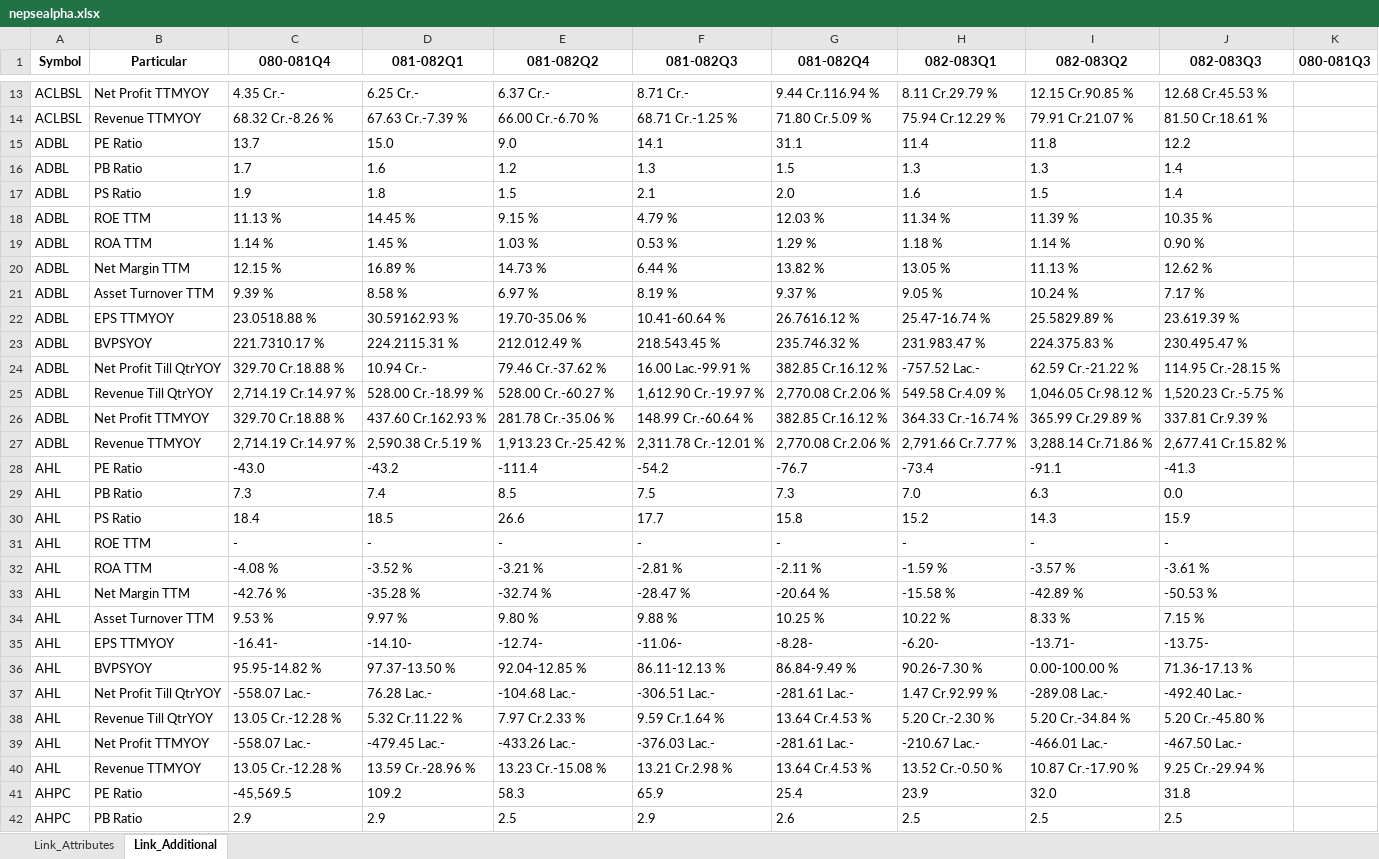
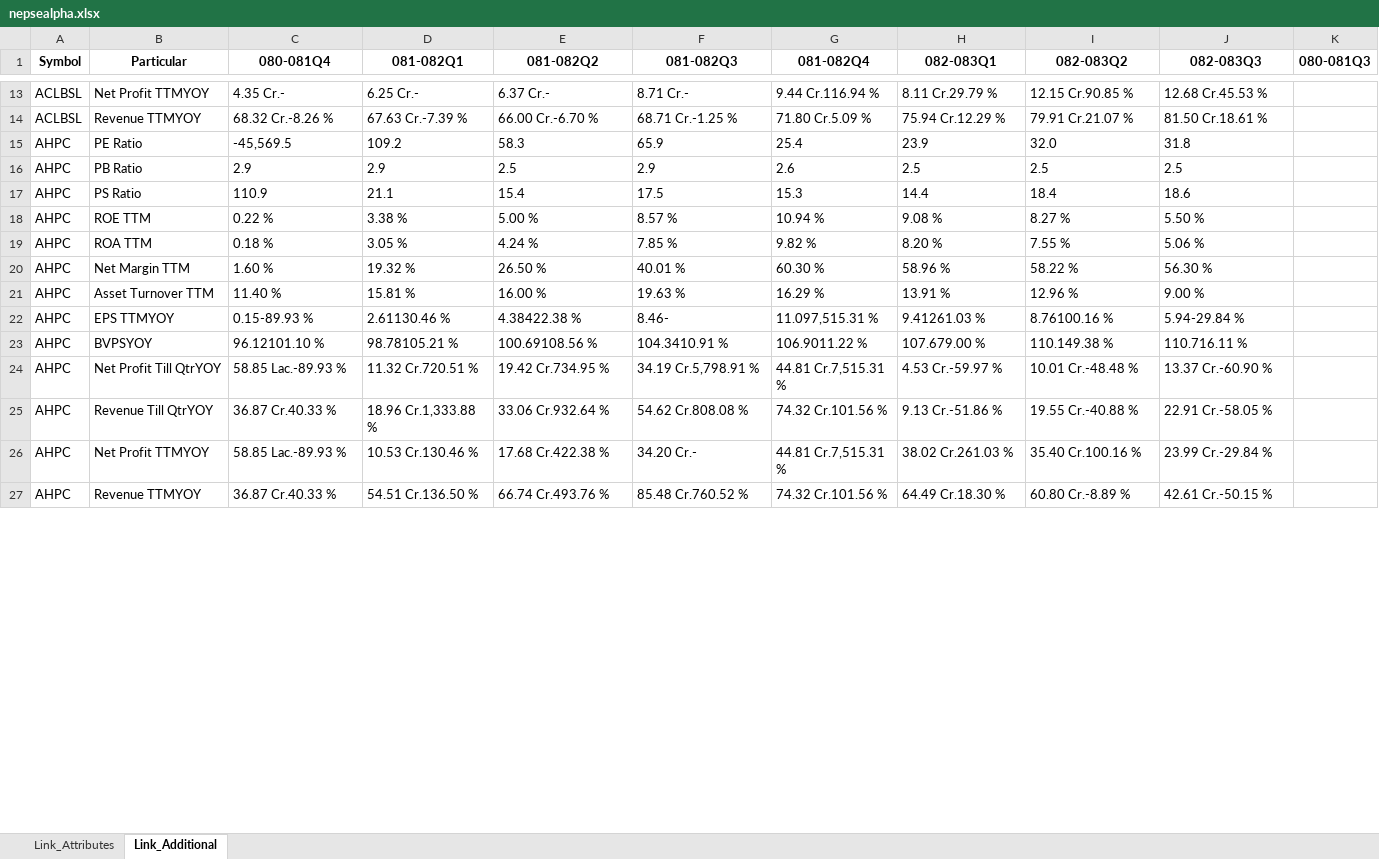
Before and after one commit to nikssspandey2000/nepsealphacrawl, an Excel workbook: nepsealpha.xlsx, sheet Link_Additional, drawn as a sheet; only a part is shown, gaps mark what is left out; the shorter side is filled out with more unchanged rows; values as stored, in another font and other column widths than the file's, no borders; removed rows and columns are numbered as before the commit, all else as after; the diff covers the shown part only; the diff names each change by its address in the sheet, - before the commit and + after, or states it on an @@ line.

```diff
--- a/nepsealpha.xlsx (sheet Link_Additional)
+++ b/nepsealpha.xlsx (sheet Link_Additional)
-row 15: ADBL | PE Ratio | 13.7 | 15.0 | 9.0 | 14.1 | 31.1 | 11.4 | 11.8 | 12.2
-row 16: ADBL | PB Ratio | 1.7 | 1.6 | 1.2 | 1.3 | 1.5 | 1.3 | 1.3 | 1.4
-row 17: ADBL | PS Ratio | 1.9 | 1.8 | 1.5 | 2.1 | 2.0 | 1.6 | 1.5 | 1.4
-row 18: ADBL | ROE TTM | 11.13 % | 14.45 % | 9.15 % | 4.79 % | 12.03 % | 11.34 % | 11.39 % | 10.35 %
-row 19: ADBL | ROA TTM | 1.14 % | 1.45 % | 1.03 % | 0.53 % | 1.29 % | 1.18 % | 1.14 % | 0.90 %
-row 20: ADBL | Net Margin TTM | 12.15 % | 16.89 % | 14.73 % | 6.44 % | 13.82 % | 13.05 % | 11.13 % | 12.62 %
-row 21: ADBL | Asset Turnover TTM | 9.39 % | 8.58 % | 6.97 % | 8.19 % | 9.37 % | 9.05 % | 10.24 % | 7.17 %
-row 22: ADBL | EPS TTMYOY | 23.0518.88 % | 30.59162.93 % | 19.70-35.06 % | 10.41-60.64 % | 26.7616.12 % | 25.47-16.74 % | 25.5829.89 % | 23.619.39 %
-row 23: ADBL | BVPSYOY | 221.7310.17 % | 224.2115.31 % | 212.012.49 % | 218.543.45 % | 235.746.32 % | 231.983.47 % | 224.375.83 % | 230.495.47 %
-row 24: ADBL | Net Profit Till QtrYOY | 329.70 Cr.18.88 % | 10.94 Cr.- | 79.46 Cr.-37.62 % | 16.00 Lac.-99.91 % | 382.85 Cr.16.12 % | -757.52 Lac.- | 62.59 Cr.-21.22 % | 114.95 Cr.-28.15 %
-row 25: ADBL | Revenue Till QtrYOY | 2,714.19 Cr.14.97 % | 528.00 Cr.-18.99 % | 528.00 Cr.-60.27 % | 1,612.90 Cr.-19.97 % | 2,770.08 Cr.2.06 % | 549.58 Cr.4.09 % | 1,046.05 Cr.98.12 % | 1,520.23 Cr.-5.75 %
-row 26: ADBL | Net Profit TTMYOY | 329.70 Cr.18.88 % | 437.60 Cr.162.93 % | 281.78 Cr.-35.06 % | 148.99 Cr.-60.64 % | 382.85 Cr.16.12 % | 364.33 Cr.-16.74 % | 365.99 Cr.29.89 % | 337.81 Cr.9.39 %
-row 27: ADBL | Revenue TTMYOY | 2,714.19 Cr.14.97 % | 2,590.38 Cr.5.19 % | 1,913.23 Cr.-25.42 % | 2,311.78 Cr.-12.01 % | 2,770.08 Cr.2.06 % | 2,791.66 Cr.7.77 % | 3,288.14 Cr.71.86 % | 2,677.41 Cr.15.82 %
-row 28: AHL | PE Ratio | -43.0 | -43.2 | -111.4 | -54.2 | -76.7 | -73.4 | -91.1 | -41.3
-row 29: AHL | PB Ratio | 7.3 | 7.4 | 8.5 | 7.5 | 7.3 | 7.0 | 6.3 | 0.0
-row 30: AHL | PS Ratio | 18.4 | 18.5 | 26.6 | 17.7 | 15.8 | 15.2 | 14.3 | 15.9
-row 31: AHL | ROE TTM | - | - | - | - | - | - | - | -
-row 32: AHL | ROA TTM | -4.08 % | -3.52 % | -3.21 % | -2.81 % | -2.11 % | -1.59 % | -3.57 % | -3.61 %
-row 33: AHL | Net Margin TTM | -42.76 % | -35.28 % | -32.74 % | -28.47 % | -20.64 % | -15.58 % | -42.89 % | -50.53 %
-row 34: AHL | Asset Turnover TTM | 9.53 % | 9.97 % | 9.80 % | 9.88 % | 10.25 % | 10.22 % | 8.33 % | 7.15 %
-row 35: AHL | EPS TTMYOY | -16.41- | -14.10- | -12.74- | -11.06- | -8.28- | -6.20- | -13.71- | -13.75-
-row 36: AHL | BVPSYOY | 95.95-14.82 % | 97.37-13.50 % | 92.04-12.85 % | 86.11-12.13 % | 86.84-9.49 % | 90.26-7.30 % | 0.00-100.00 % | 71.36-17.13 %
-row 37: AHL | Net Profit Till QtrYOY | -558.07 Lac.- | 76.28 Lac.- | -104.68 Lac.- | -306.51 Lac.- | -281.61 Lac.- | 1.47 Cr.92.99 % | -289.08 Lac.- | -492.40 Lac.-
-row 38: AHL | Revenue Till QtrYOY | 13.05 Cr.-12.28 % | 5.32 Cr.11.22 % | 7.97 Cr.2.33 % | 9.59 Cr.1.64 % | 13.64 Cr.4.53 % | 5.20 Cr.-2.30 % | 5.20 Cr.-34.84 % | 5.20 Cr.-45.80 %
-row 39: AHL | Net Profit TTMYOY | -558.07 Lac.- | -479.45 Lac.- | -433.26 Lac.- | -376.03 Lac.- | -281.61 Lac.- | -210.67 Lac.- | -466.01 Lac.- | -467.50 Lac.-
-row 40: AHL | Revenue TTMYOY | 13.05 Cr.-12.28 % | 13.59 Cr.-28.96 % | 13.23 Cr.-15.08 % | 13.21 Cr.2.98 % | 13.64 Cr.4.53 % | 13.52 Cr.-0.50 % | 10.87 Cr.-17.90 % | 9.25 Cr.-29.94 %
```
Also changed, not shown: 13 added rows and 26 removed rows elsewhere in this sheet, sheet Link_Attributes, 4 other files.
